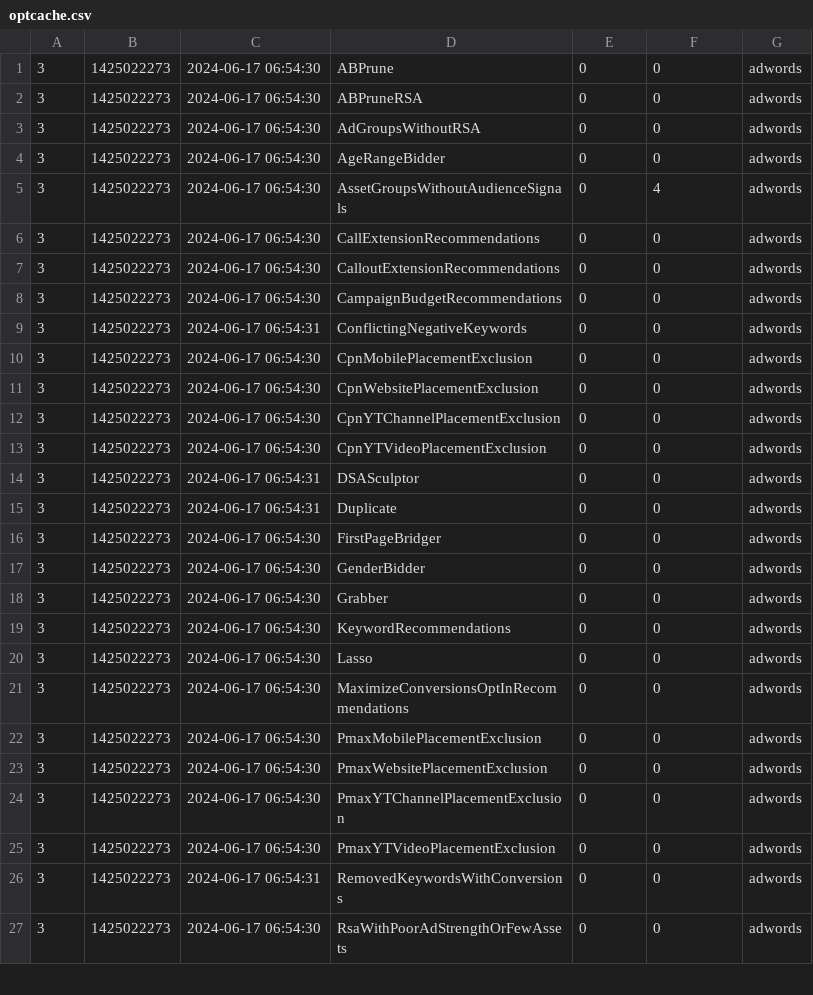
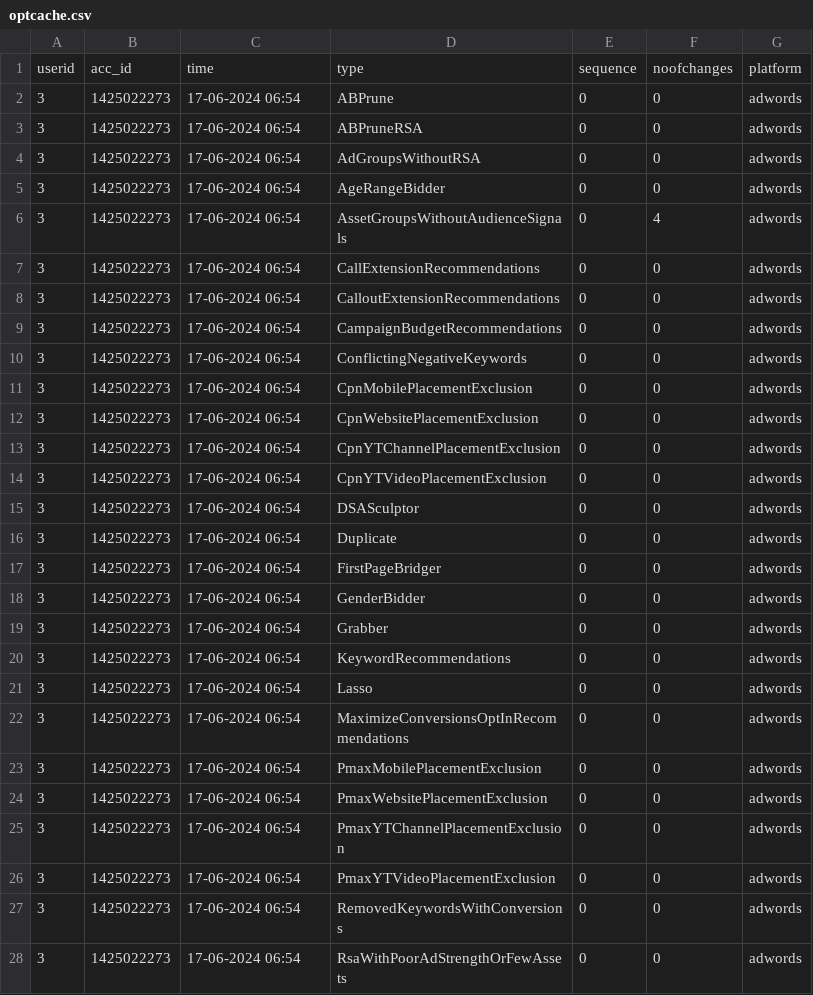
Before and after one commit to mani1911/files, a CSV file: optcache.csv, drawn as a sheet; only a part is shown; the diff covers the shown part only.

Commit message:
change

```diff
--- a/optcache.csv
+++ b/optcache.csv
@@ -1,27 +1,28 @@
-"3","1425022273","2024-06-17 06:54:30","ABPrune","0","0","adwords"
-"3","1425022273","2024-06-17 06:54:30","ABPruneRSA","0","0","adwords"
-"3","1425022273","2024-06-17 06:54:30","AdGroupsWithoutRSA","0","0","adwords"
-"3","1425022273","2024-06-17 06:54:30","AgeRangeBidder","0","0","adwords"
-"3","1425022273","2024-06-17 06:54:30","AssetGroupsWithoutAudienceSignals","0","4","adwords"
-"3","1425022273","2024-06-17 06:54:30","CallExtensionRecommendations","0","0","adwords"
-"3","1425022273","2024-06-17 06:54:30","CalloutExtensionRecommendations","0","0","adwords"
-"3","1425022273","2024-06-17 06:54:30","CampaignBudgetRecommendations","0","0","adwords"
-"3","1425022273","2024-06-17 06:54:31","ConflictingNegativeKeywords","0","0","adwords"
-"3","1425022273","2024-06-17 06:54:30","CpnMobilePlacementExclusion","0","0","adwords"
-"3","1425022273","2024-06-17 06:54:30","CpnWebsitePlacementExclusion","0","0","adwords"
-"3","1425022273","2024-06-17 06:54:30","CpnYTChannelPlacementExclusion","0","0","adwords"
-"3","1425022273","2024-06-17 06:54:30","CpnYTVideoPlacementExclusion","0","0","adwords"
-"3","1425022273","2024-06-17 06:54:31","DSASculptor","0","0","adwords"
-"3","1425022273","2024-06-17 06:54:31","Duplicate","0","0","adwords"
-"3","1425022273","2024-06-17 06:54:30","FirstPageBridger","0","0","adwords"
-"3","1425022273","2024-06-17 06:54:30","GenderBidder","0","0","adwords"
-"3","1425022273","2024-06-17 06:54:30","Grabber","0","0","adwords"
-"3","1425022273","2024-06-17 06:54:30","KeywordRecommendations","0","0","adwords"
-"3","1425022273","2024-06-17 06:54:30","Lasso","0","0","adwords"
-"3","1425022273","2024-06-17 06:54:30","MaximizeConversionsOptInRecommendations","0","0","adwords"
-"3","1425022273","2024-06-17 06:54:30","PmaxMobilePlacementExclusion","0","0","adwords"
-"3","1425022273","2024-06-17 06:54:30","PmaxWebsitePlacementExclusion","0","0","adwords"
-"3","1425022273","2024-06-17 06:54:30","PmaxYTChannelPlacementExclusion","0","0","adwords"
-"3","1425022273","2024-06-17 06:54:30","PmaxYTVideoPlacementExclusion","0","0","adwords"
-"3","1425022273","2024-06-17 06:54:31","RemovedKeywordsWithConversions","0","0","adwords"
-"3","1425022273","2024-06-17 06:54:30","RsaWithPoorAdStrengthOrFewAssets","0","0","adwords"
+userid,acc_id,time,type,sequence,noofchanges,platform
+3,1425022273,17-06-2024 06:54,ABPrune,0,0,adwords
+3,1425022273,17-06-2024 06:54,ABPruneRSA,0,0,adwords
+3,1425022273,17-06-2024 06:54,AdGroupsWithoutRSA,0,0,adwords
+3,1425022273,17-06-2024 06:54,AgeRangeBidder,0,0,adwords
+3,1425022273,17-06-2024 06:54,AssetGroupsWithoutAudienceSignals,0,4,adwords
+3,1425022273,17-06-2024 06:54,CallExtensionRecommendations,0,0,adwords
+3,1425022273,17-06-2024 06:54,CalloutExtensionRecommendations,0,0,adwords
+3,1425022273,17-06-2024 06:54,CampaignBudgetRecommendations,0,0,adwords
+3,1425022273,17-06-2024 06:54,ConflictingNegativeKeywords,0,0,adwords
+3,1425022273,17-06-2024 06:54,CpnMobilePlacementExclusion,0,0,adwords
+3,1425022273,17-06-2024 06:54,CpnWebsitePlacementExclusion,0,0,adwords
+3,1425022273,17-06-2024 06:54,CpnYTChannelPlacementExclusion,0,0,adwords
+3,1425022273,17-06-2024 06:54,CpnYTVideoPlacementExclusion,0,0,adwords
+3,1425022273,17-06-2024 06:54,DSASculptor,0,0,adwords
+3,1425022273,17-06-2024 06:54,Duplicate,0,0,adwords
+3,1425022273,17-06-2024 06:54,FirstPageBridger,0,0,adwords
+3,1425022273,17-06-2024 06:54,GenderBidder,0,0,adwords
+3,1425022273,17-06-2024 06:54,Grabber,0,0,adwords
+3,1425022273,17-06-2024 06:54,KeywordRecommendations,0,0,adwords
+3,1425022273,17-06-2024 06:54,Lasso,0,0,adwords
+3,1425022273,17-06-2024 06:54,MaximizeConversionsOptInRecommendations,0,0,adwords
+3,1425022273,17-06-2024 06:54,PmaxMobilePlacementExclusion,0,0,adwords
+3,1425022273,17-06-2024 06:54,PmaxWebsitePlacementExclusion,0,0,adwords
+3,1425022273,17-06-2024 06:54,PmaxYTChannelPlacementExclusion,0,0,adwords
+3,1425022273,17-06-2024 06:54,PmaxYTVideoPlacementExclusion,0,0,adwords
+3,1425022273,17-06-2024 06:54,RemovedKeywordsWithConversions,0,0,adwords
+3,1425022273,17-06-2024 06:54,RsaWithPoorAdStrengthOrFewAssets,0,0,adwords
```
Also changed, not shown: 41 edited cells elsewhere in this file.
